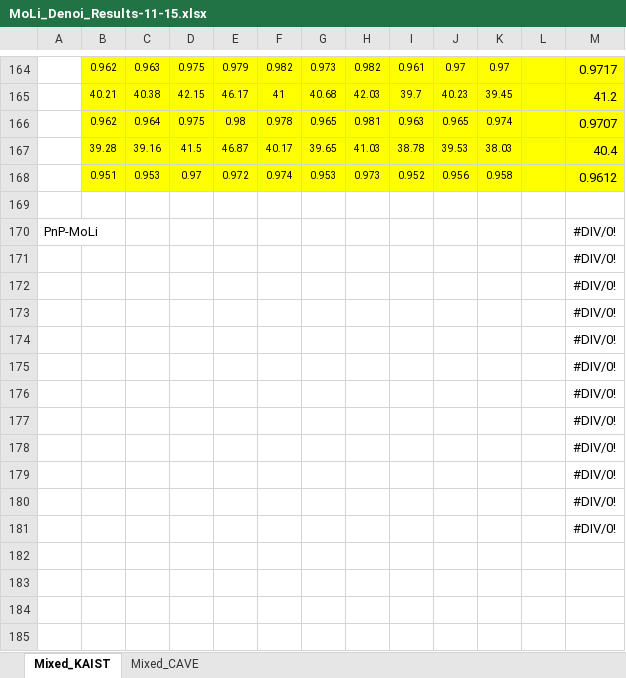
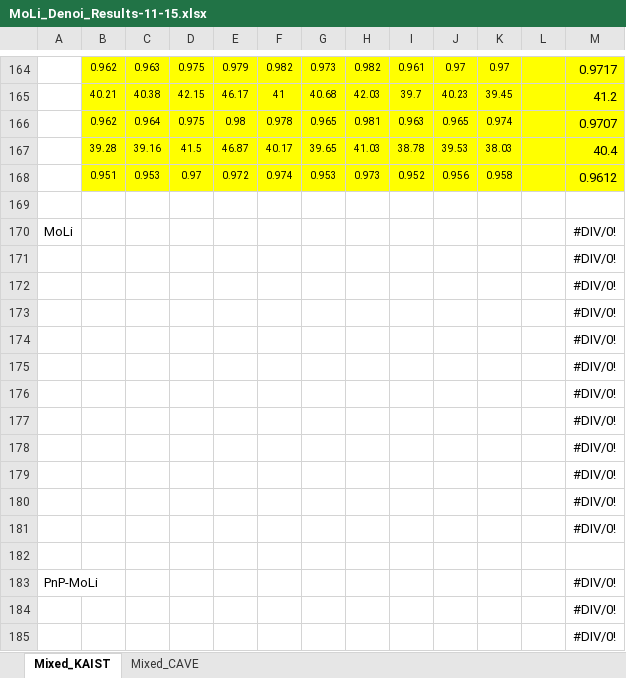
Before and after one commit to YurongChen1998/LCTC, an Excel workbook: Data/MoLi_Denoi_Results-11-15.xlsx, sheet Mixed_KAIST, drawn as a sheet; only a part is shown, gaps mark what is left out; the shorter side is filled out with more unchanged rows; values as stored, in another font and other column widths than the file's, no borders; the diff names each change by its address in the sheet, - before the commit and + after, or states it on an @@ line.

```diff
--- a/Data/MoLi_Denoi_Results-11-15.xlsx (sheet Mixed_KAIST)
+++ b/Data/MoLi_Denoi_Results-11-15.xlsx (sheet Mixed_KAIST)
+row 170: MoLi |  |  |  |  |  |  |  |  |  |  |  | #DIV/0!
+row 171:  |  |  |  |  |  |  |  |  |  |  |  | #DIV/0!
+row 172:  |  |  |  |  |  |  |  |  |  |  |  | #DIV/0!
+row 173:  |  |  |  |  |  |  |  |  |  |  |  | #DIV/0!
+row 174:  |  |  |  |  |  |  |  |  |  |  |  | #DIV/0!
+row 175:  |  |  |  |  |  |  |  |  |  |  |  | #DIV/0!
+row 176:  |  |  |  |  |  |  |  |  |  |  |  | #DIV/0!
+row 177:  |  |  |  |  |  |  |  |  |  |  |  | #DIV/0!
+row 178:  |  |  |  |  |  |  |  |  |  |  |  | #DIV/0!
+row 179:  |  |  |  |  |  |  |  |  |  |  |  | #DIV/0!
+row 180:  |  |  |  |  |  |  |  |  |  |  |  | #DIV/0!
+row 181:  |  |  |  |  |  |  |  |  |  |  |  | #DIV/0!
+row 182: (empty)
```
Also changed, not shown: sheet Mixed_CAVE, charts or pictures, 44 other files.
